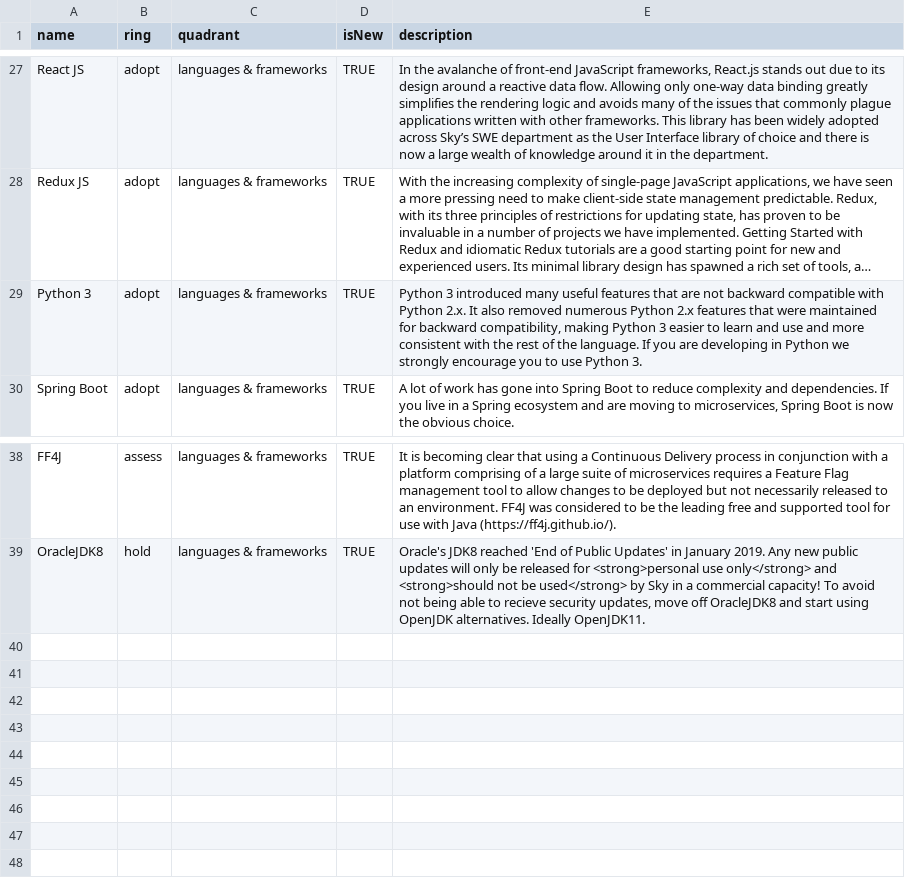
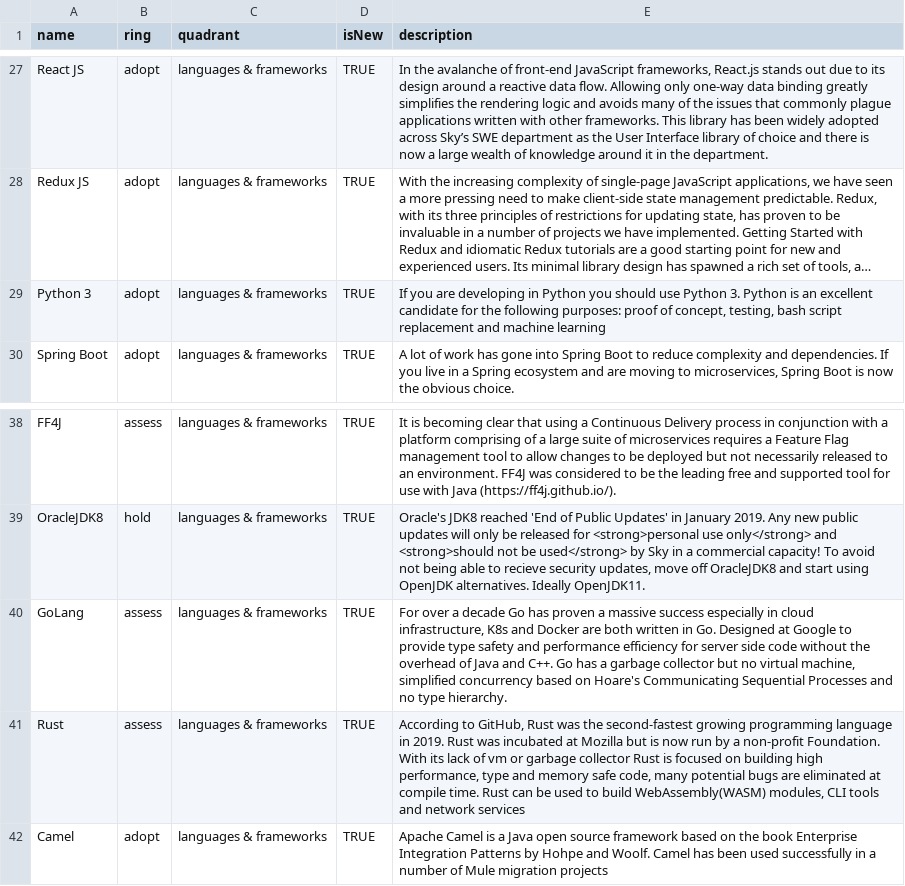
Before and after one commit to sky-uk/csp-tech-radar, a CSV file: csp-tech-radar.csv, drawn as a sheet; only a part is shown, gaps mark what is left out; long unchanged cells end in …; the diff names each change by its address in the sheet, - before the commit and + after, or states it on an @@ line.

Commit message:
added draft for Rust, GoLang and Camel and revised Python3

```diff
--- a/csp-tech-radar.csv
+++ b/csp-tech-radar.csv
-E29 (description): Python 3 introduced many useful features that are not backward compatible with Python 2.x. It also removed numerous Python 2.x features that were maintained for backward compatibility, making Python 3 easier to learn and use and more consistent with the rest of the language. If you are developing in Python we strongly encourage you to use Python 3.
+E29 (description): If you are developing in Python you should use Python 3. Python is an excellent candidate for the following purposes: proof of concept, testing, bash script replacement and machine learning
+row 40: GoLang | assess | languages & frameworks | TRUE | For over a decade Go has proven a massive success especially in cloud infrastructure, K8s and Docker are both written in Go. Designed at Google to provide type safety and performance efficiency for server side code without the overhead of Java and C++. Go has a garbage collector but no virtual machine, simplified concurrency based on Hoare's Communicating Sequential Processes and no type hierarchy.
+row 41: Rust | assess | languages & frameworks | TRUE | According to GitHub, Rust was the second-fastest growing programming language in 2019. Rust was incubated at Mozilla but is now run by a non-profit Foundation. With its lack of vm or garbage collector Rust is focused on building high performance, type and memory safe code, many potential bugs are eliminated at compile time. Rust can be used to build WebAssembly(WASM) modules, CLI tools and network services
+row 42: Camel | adopt | languages & frameworks | TRUE | Apache Camel is a Java open source framework based on the book Enterprise Integration Patterns by Hohpe and Woolf. Camel has been used successfully in a number of Mule migration projects
```
